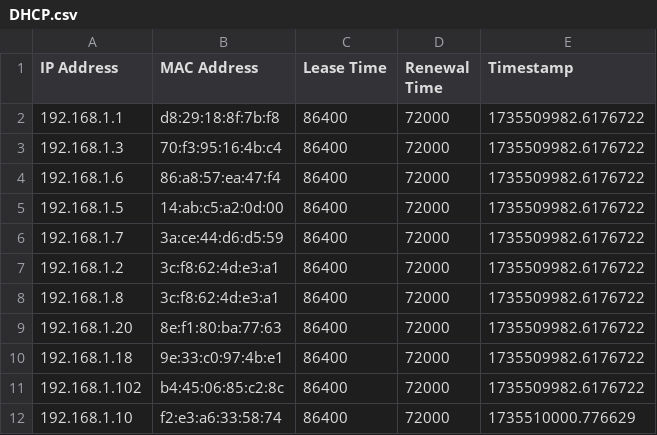
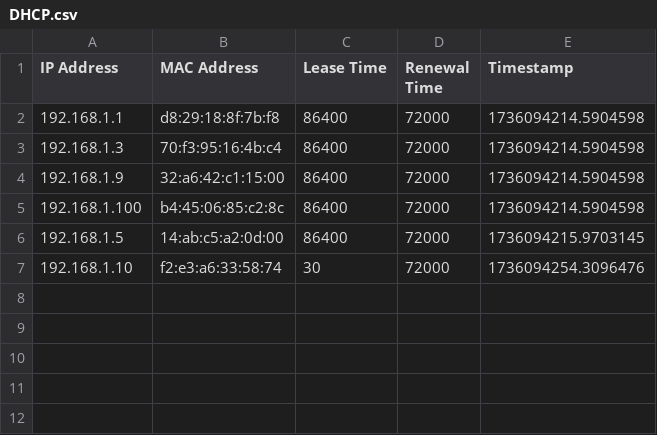
Before and after one commit to omar4a/Networks, a CSV file: DHCP.csv, drawn as a sheet.

Commit message:
Phase 4. Finalized and optimized server performance. Added DHCP clients, and Client GUI.

```diff
--- a/DHCP.csv
+++ b/DHCP.csv
@@ -1,12 +1,7 @@
 IP Address,MAC Address,Lease Time,Renewal Time,Timestamp
-192.168.1.1,d8:29:18:8f:7b:f8,86400,72000,1735509982.6176722
-192.168.1.3,70:f3:95:16:4b:c4,86400,72000,1735509982.6176722
-192.168.1.6,86:a8:57:ea:47:f4,86400,72000,1735509982.6176722
-192.168.1.5,14:ab:c5:a2:0d:00,86400,72000,1735509982.6176722
-192.168.1.7,3a:ce:44:d6:d5:59,86400,72000,1735509982.6176722
-192.168.1.2,3c:f8:62:4d:e3:a1,86400,72000,1735509982.6176722
-192.168.1.8,3c:f8:62:4d:e3:a1,86400,72000,1735509982.6176722
-192.168.1.20,8e:f1:80:ba:77:63,86400,72000,1735509982.6176722
-192.168.1.18,9e:33:c0:97:4b:e1,86400,72000,1735509982.6176722
-192.168.1.102,b4:45:06:85:c2:8c,86400,72000,1735509982.6176722
-192.168.1.10,f2:e3:a6:33:58:74,86400,72000,1735510000.776629
+192.168.1.1,d8:29:18:8f:7b:f8,86400,72000,1736094214.5904598
+192.168.1.3,70:f3:95:16:4b:c4,86400,72000,1736094214.5904598
+192.168.1.9,32:a6:42:c1:15:00,86400,72000,1736094214.5904598
+192.168.1.100,b4:45:06:85:c2:8c,86400,72000,1736094214.5904598
+192.168.1.5,14:ab:c5:a2:0d:00,86400,72000,1736094215.9703145
+192.168.1.10,f2:e3:a6:33:58:74,30,72000,1736094254.3096476
```
Also changed, not shown: 32 other files.
